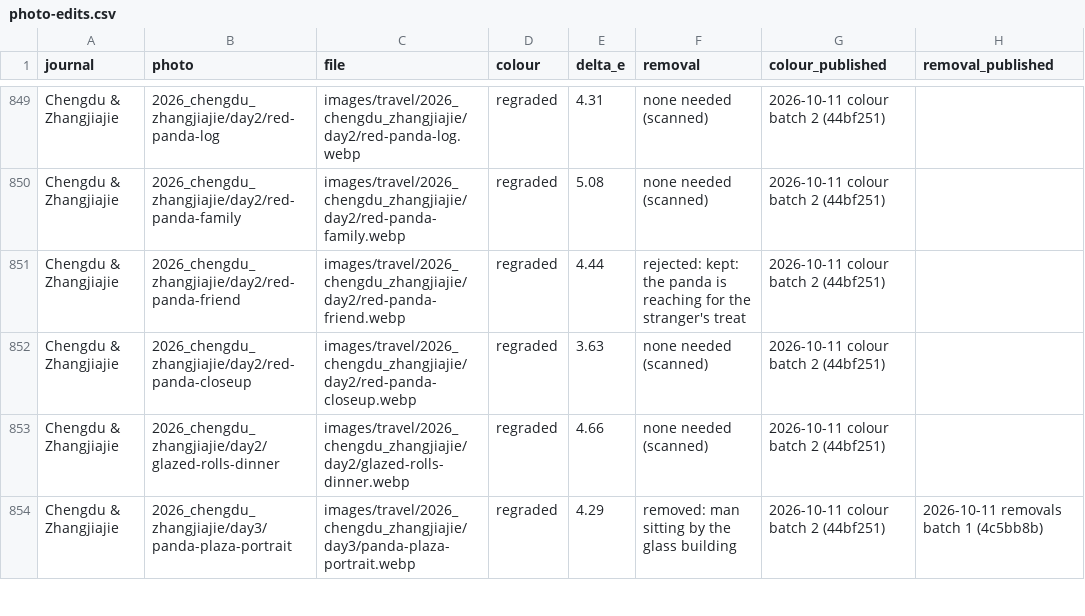
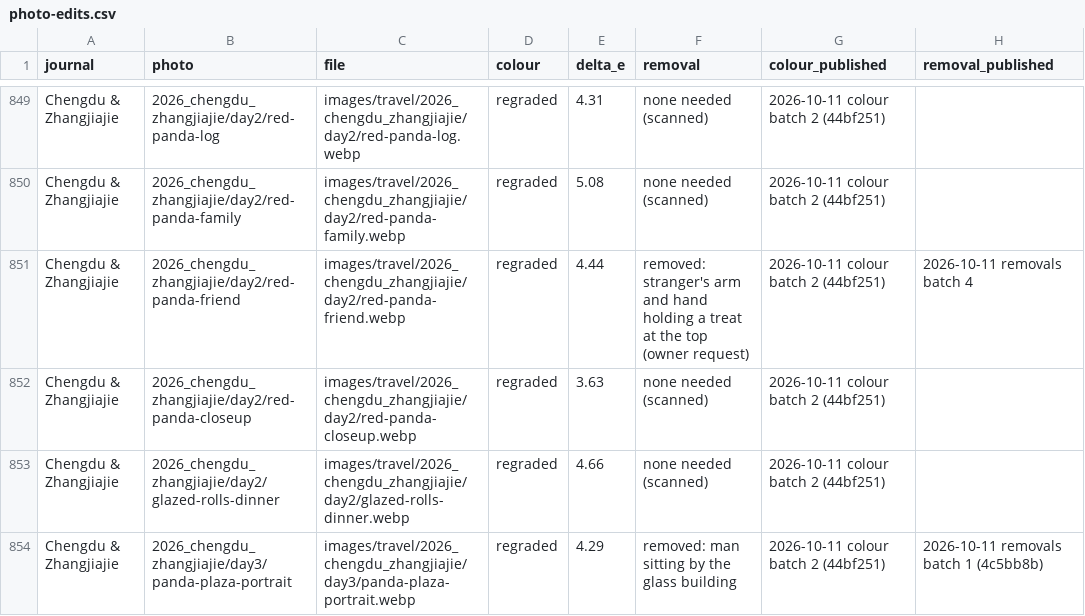
Before and after one commit to nicholas-wan/web, a CSV file: docs/photo-edits.csv, drawn as a sheet; only a part is shown, gaps mark what is left out.

```diff
--- a/docs/photo-edits.csv
+++ b/docs/photo-edits.csv
@@ -850,3 +850,3 @@ Chengdu & Zhangjiajie,2026_chengdu_zhangjiajie/day2/red-panda-log,images/travel/
 Chengdu & Zhangjiajie,2026_chengdu_zhangjiajie/day2/red-panda-family,images/travel/2026_chengdu_zhangjiajie/day2/red-panda-family.webp,regraded,5.08,none needed (scanned),2026-10-11 colour batch 2 (44bf251),
-Chengdu & Zhangjiajie,2026_chengdu_zhangjiajie/day2/red-panda-friend,images/travel/2026_chengdu_zhangjiajie/day2/red-panda-friend.webp,regraded,4.44,rejected: kept: the panda is reaching for the stranger's treat,2026-10-11 colour batch 2 (44bf251),
+Chengdu & Zhangjiajie,2026_chengdu_zhangjiajie/day2/red-panda-friend,images/travel/2026_chengdu_zhangjiajie/day2/red-panda-friend.webp,regraded,4.44,removed: stranger's arm and hand holding a treat at the top (owner request),2026-10-11 colour batch 2 (44bf251),2026-10-11 removals batch 4
 Chengdu & Zhangjiajie,2026_chengdu_zhangjiajie/day2/red-panda-closeup,images/travel/2026_chengdu_zhangjiajie/day2/red-panda-closeup.webp,regraded,3.63,none needed (scanned),2026-10-11 colour batch 2 (44bf251),
```
Also changed, not shown: 3 other files.
